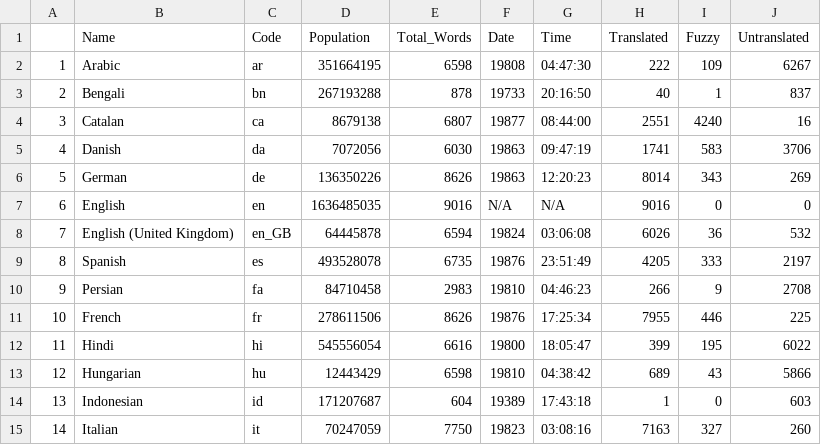
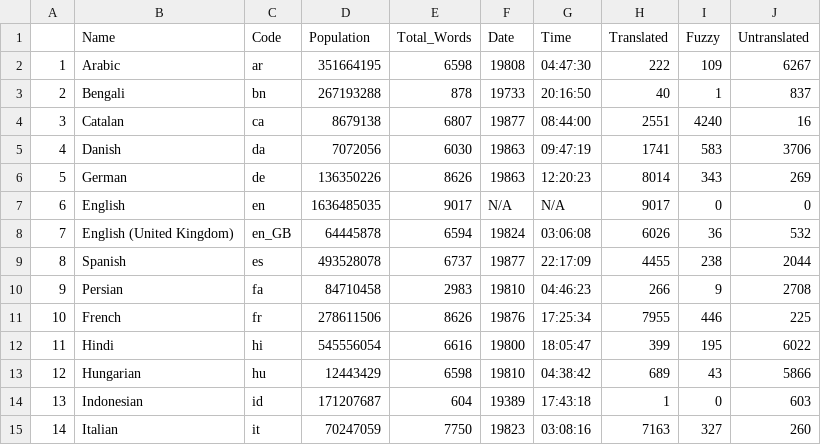
Before and after one commit to omsv135/translations-dashboard, a CSV file: weblate/Language Statisitics/Language_Statistics_new.csv, drawn as a sheet; only a part is shown.

```diff
--- a/weblate/Language Statisitics/Language_Statistics_new.csv
+++ b/weblate/Language Statisitics/Language_Statistics_new.csv
@@ -6,5 +6,5 @@
 "5","German","de",136350226,8626,"19863","12:20:23",8014,343,269
-"6","English","en",1636485035,9016,"N/A","N/A",9016,0,0
+"6","English","en",1636485035,9017,"N/A","N/A",9017,0,0
 "7","English (United Kingdom)","en_GB",64445878,6594,"19824","03:06:08",6026,36,532
-"8","Spanish","es",493528078,6735,"19876","23:51:49",4205,333,2197
+"8","Spanish","es",493528078,6737,"19877","22:17:09",4455,238,2044
 "9","Persian","fa",84710458,2983,"19810","04:46:23",266,9,2708
```
